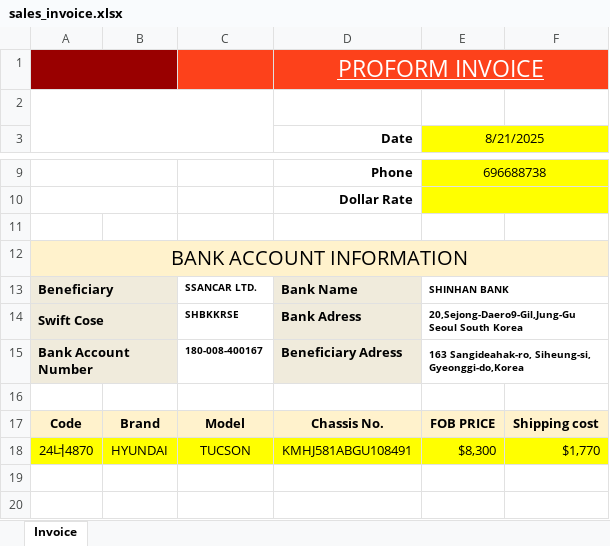
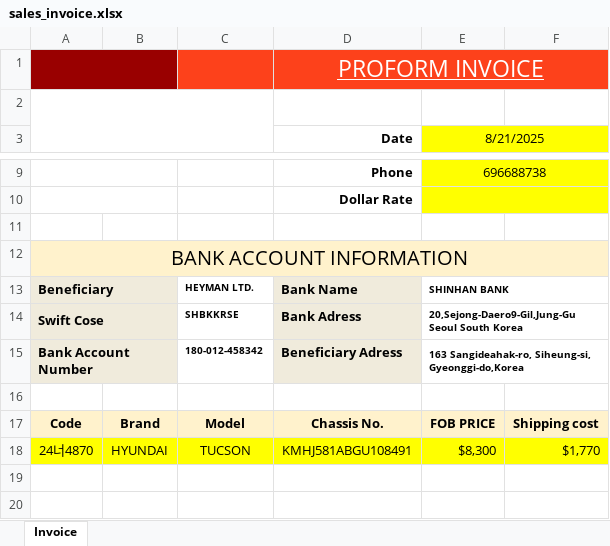
Before and after one commit to wlsdud10075-JIN/car-erp, an Excel workbook: resources/templates/heyman/sales_invoice.xlsx, sheet Invoice, drawn as a sheet; only a part is shown, gaps mark what is left out; values as stored, in another font and other column widths than the file's, no borders; charts and pictures not drawn; the diff names each change by its address in the sheet, - before the commit and + after, or states it on an @@ line.

```diff
--- a/resources/templates/heyman/sales_invoice.xlsx (sheet Invoice)
+++ b/resources/templates/heyman/sales_invoice.xlsx (sheet Invoice)
-C13: SSANCAR LTD.
+C13: HEYMAN LTD.
-C15: 180-008-400167
+C15: 180-012-458342
```
Also changed, not shown: resources/templates/heyman/container_contract.xlsx, resources/templates/heyman/container_invoice_packing.xlsx, 9 other files.
